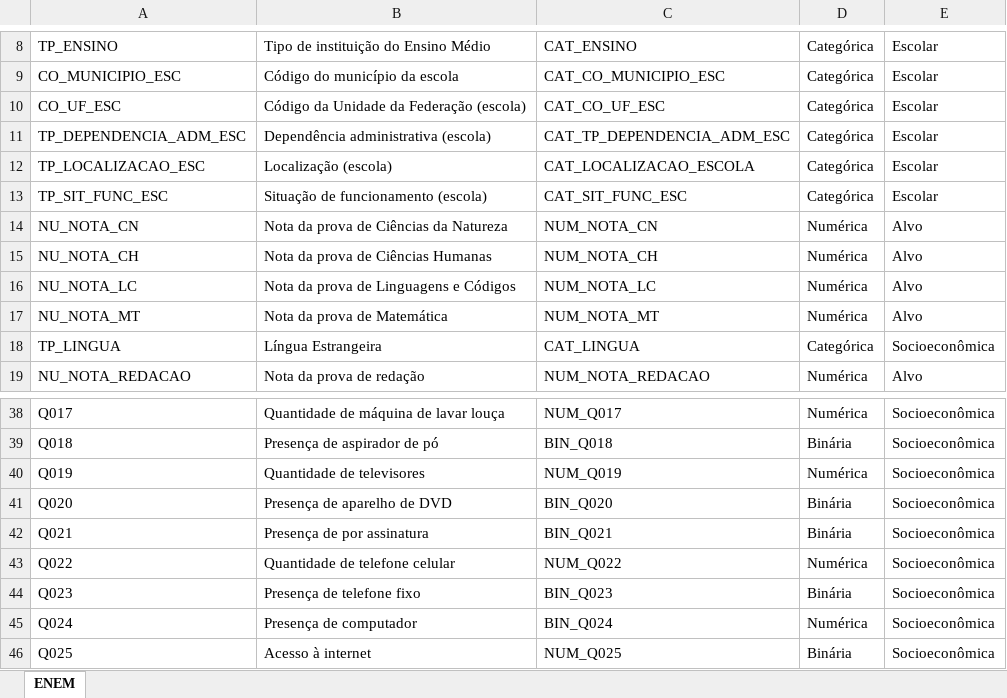
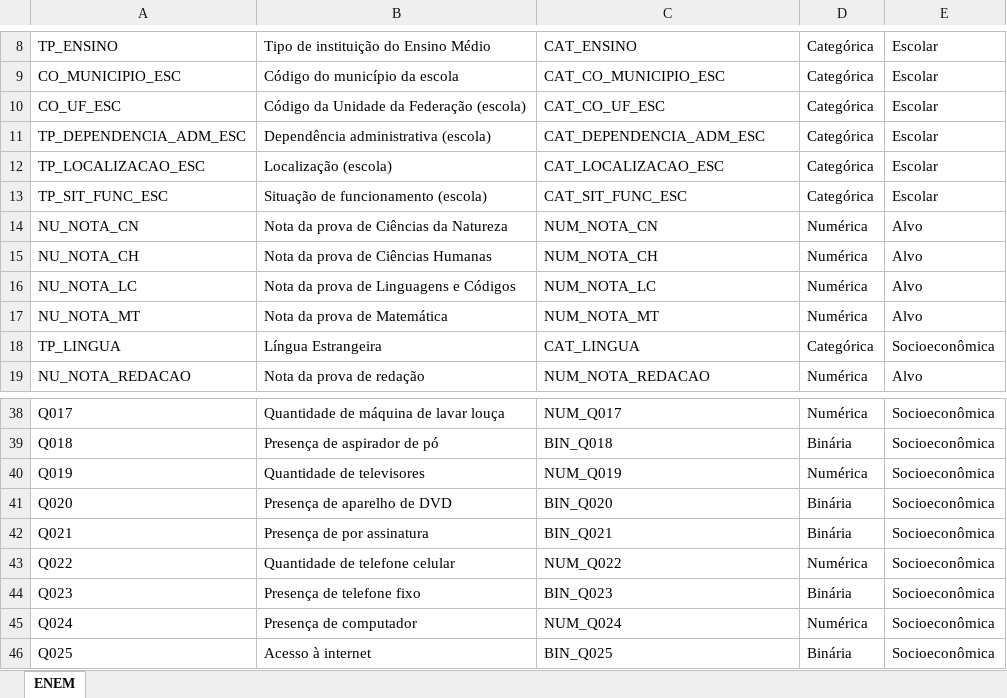
Before and after one commit to Brenosmith/TccImpactoEscolaEnem, an Excel workbook: src/Referencia_Variaveis/Variaveis_Utilizadas_ENEM.xlsx, sheet ENEM, drawn as a sheet; only a part is shown, gaps mark what is left out; values as stored, in another font and other column widths than the file's, no borders; the diff names each change by its address in the sheet, - before the commit and + after, or states it on an @@ line.

```diff
--- a/src/Referencia_Variaveis/Variaveis_Utilizadas_ENEM.xlsx (sheet ENEM)
+++ b/src/Referencia_Variaveis/Variaveis_Utilizadas_ENEM.xlsx (sheet ENEM)
-C11: CAT_TP_DEPENDENCIA_ADM_ESC
+C11: CAT_DEPENDENCIA_ADM_ESC
-C12: CAT_LOCALIZACAO_ESCOLA
+C12: CAT_LOCALIZACAO_ESC
-C45: BIN_Q024
+C45: NUM_Q024
-C46: NUM_Q025
+C46: BIN_Q025
```
Also changed, not shown: 4 other files.
